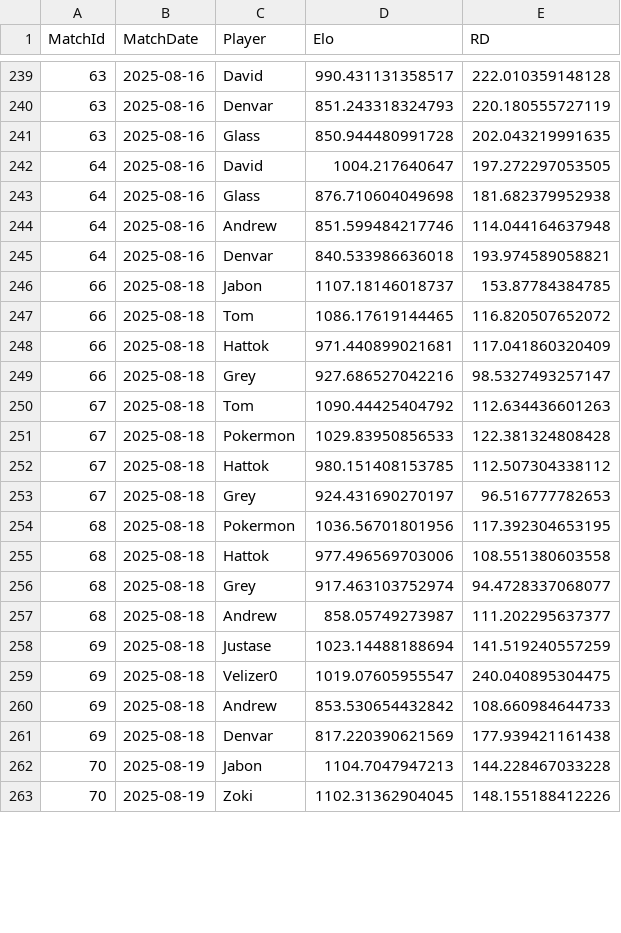
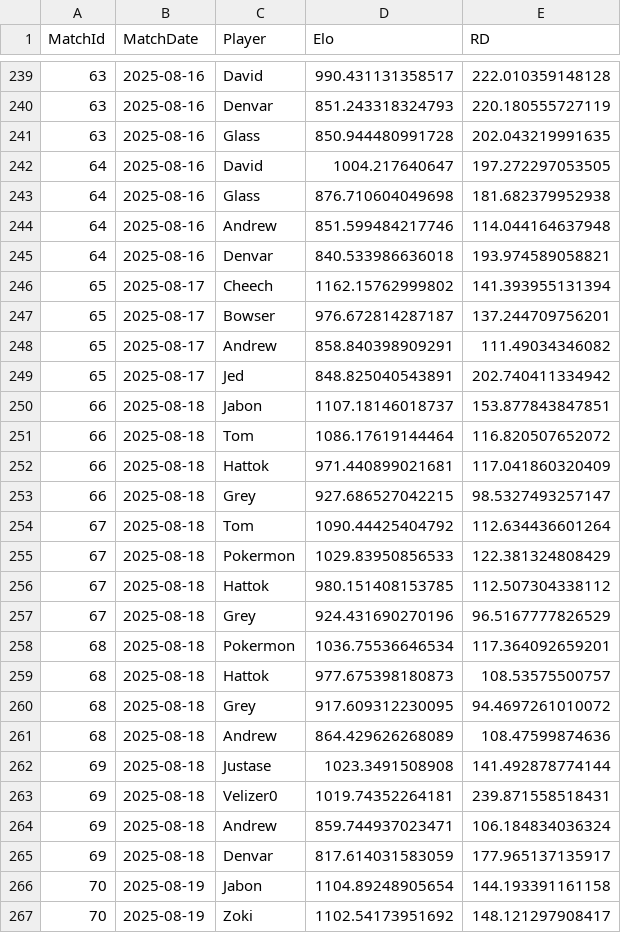
Before and after one commit to JedGrabman/MarioKart64VsRatings, a CSV file: update_history.csv, drawn as a sheet; only a part is shown, gaps mark what is left out; the diff covers the shown part only.

Commit message:
Fix score typo on match 65

```diff
--- a/update_history.csv
+++ b/update_history.csv
@@ -245,19 +245,23 @@
 64,2025-08-16,"Denvar",840.533986636018,193.974589058821
-66,2025-08-18,"Jabon",1107.18146018737,153.87784384785
-66,2025-08-18,"Tom",1086.17619144465,116.820507652072
+65,2025-08-17,"Cheech",1162.15762999802,141.393955131394
+65,2025-08-17,"Bowser",976.672814287187,137.244709756201
+65,2025-08-17,"Andrew",858.840398909291,111.49034346082
+65,2025-08-17,"Jed",848.825040543891,202.740411334942
+66,2025-08-18,"Jabon",1107.18146018737,153.877843847851
+66,2025-08-18,"Tom",1086.17619144464,116.820507652072
 66,2025-08-18,"Hattok",971.440899021681,117.041860320409
-66,2025-08-18,"Grey",927.686527042216,98.5327493257147
-67,2025-08-18,"Tom",1090.44425404792,112.634436601263
-67,2025-08-18,"Pokermon",1029.83950856533,122.381324808428
+66,2025-08-18,"Grey",927.686527042215,98.5327493257147
+67,2025-08-18,"Tom",1090.44425404792,112.634436601264
+67,2025-08-18,"Pokermon",1029.83950856533,122.381324808429
 67,2025-08-18,"Hattok",980.151408153785,112.507304338112
-67,2025-08-18,"Grey",924.431690270197,96.516777782653
-68,2025-08-18,"Pokermon",1036.56701801956,117.392304653195
-68,2025-08-18,"Hattok",977.496569703006,108.551380603558
-68,2025-08-18,"Grey",917.463103752974,94.4728337068077
-68,2025-08-18,"Andrew",858.05749273987,111.202295637377
-69,2025-08-18,"Justase",1023.14488188694,141.519240557259
-69,2025-08-18,"Velizer0",1019.07605955547,240.040895304475
-69,2025-08-18,"Andrew",853.530654432842,108.660984644733
-69,2025-08-18,"Denvar",817.220390621569,177.939421161438
-70,2025-08-19,"Jabon",1104.7047947213,144.228467033228
-70,2025-08-19,"Zoki",1102.31362904045,148.155188412226
+67,2025-08-18,"Grey",924.431690270196,96.5167777826529
+68,2025-08-18,"Pokermon",1036.75536646534,117.364092659201
+68,2025-08-18,"Hattok",977.675398180873,108.53575500757
+68,2025-08-18,"Grey",917.609312230095,94.4697261010072
+68,2025-08-18,"Andrew",864.429626268089,108.47599874636
+69,2025-08-18,"Justase",1023.3491508908,141.492878774144
+69,2025-08-18,"Velizer0",1019.74352264181,239.871558518431
+69,2025-08-18,"Andrew",859.744937023471,106.184834036324
+69,2025-08-18,"Denvar",817.614031583059,177.965137135917
+70,2025-08-19,"Jabon",1104.89248905654,144.193391161158
+70,2025-08-19,"Zoki",1102.54173951692,148.121297908417
```
Also changed, not shown: 78 edited cells elsewhere in this file, match_level_data.csv, player_results.csv.
